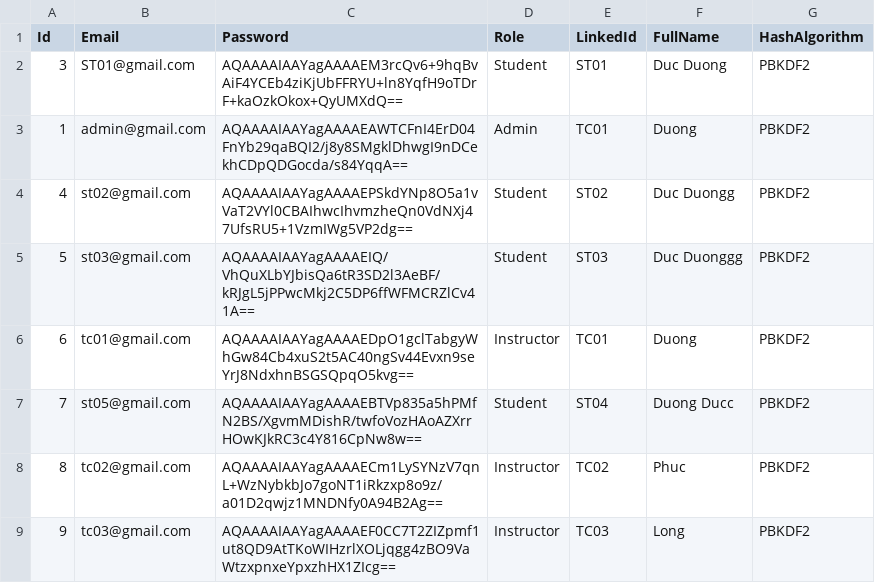
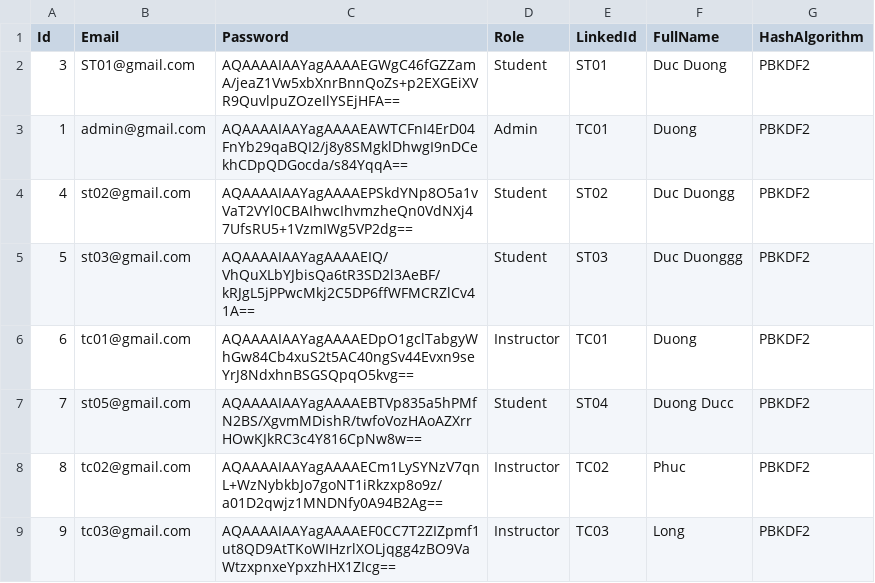
Before and after one commit to duonghd-dev/SIMS_FPT, a CSV file: CSV_DATA/users.csv, drawn as a sheet.

Commit message:
Update full

```diff
--- a/CSV_DATA/users.csv
+++ b/CSV_DATA/users.csv
@@ -1,3 +1,3 @@
 Id,Email,Password,Role,LinkedId,FullName,HashAlgorithm
-3,ST01@gmail.com,AQAAAAIAAYagAAAAEM3rcQv6+9hqBvAiF4YCEb4ziKjUbFFRYU+ln8YqfH9oTDrF+kaOzkOkox+QyUMXdQ==,Student,ST01,Duc Duong,PBKDF2
+3,ST01@gmail.com,AQAAAAIAAYagAAAAEGWgC46fGZZamA/jeaZ1Vw5xbXnrBnnQoZs+p2EXGEiXVR9QuvlpuZOzeIlYSEjHFA==,Student,ST01,Duc Duong,PBKDF2
 1,admin@gmail.com,AQAAAAIAAYagAAAAEAWTCFnI4ErD04FnYb29qaBQI2/j8y8SMgklDhwgI9nDCekhCDpQDGocda/s84YqqA==,Admin,TC01,Duong,PBKDF2
```
Also changed, not shown: 6 other files.
